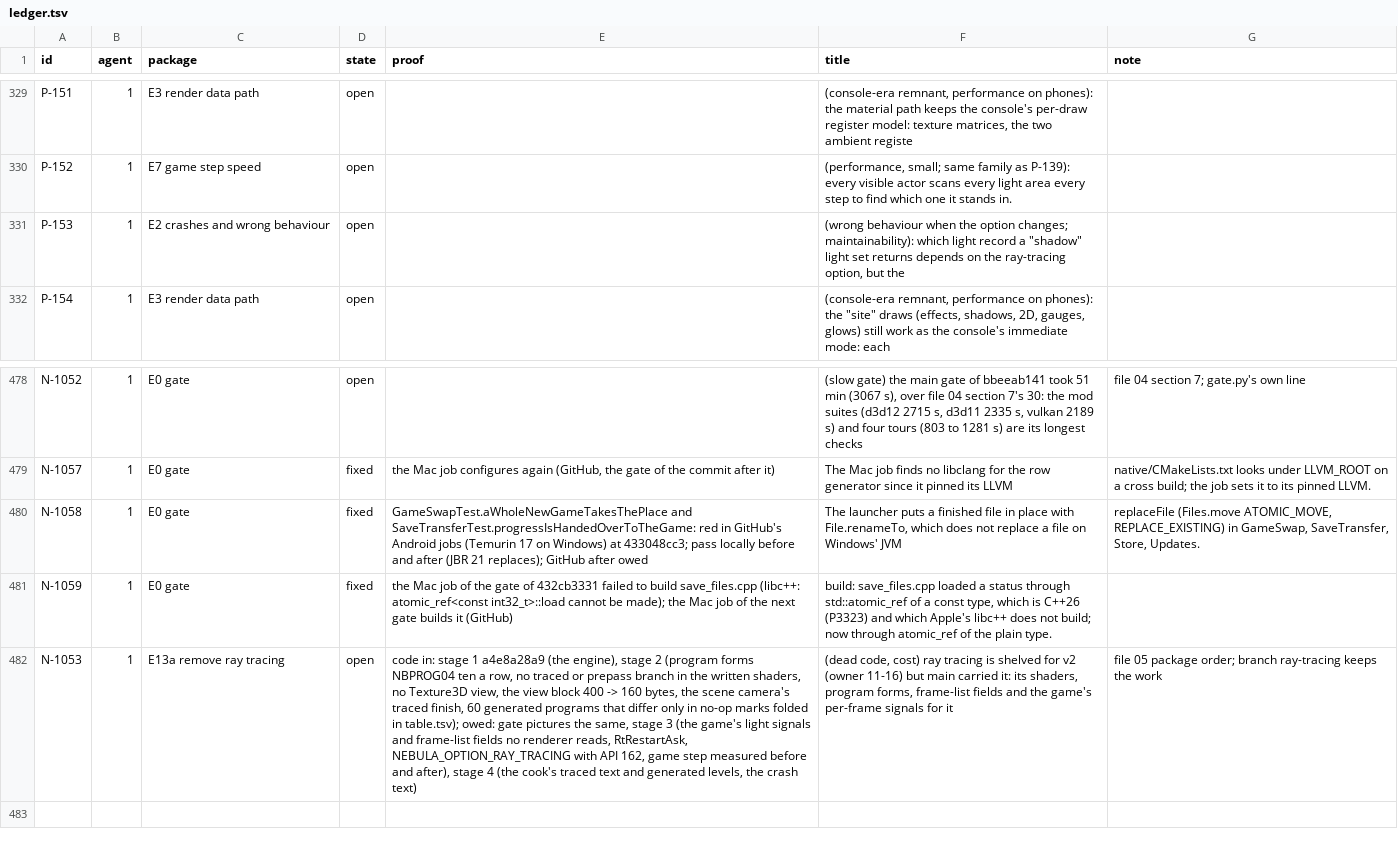
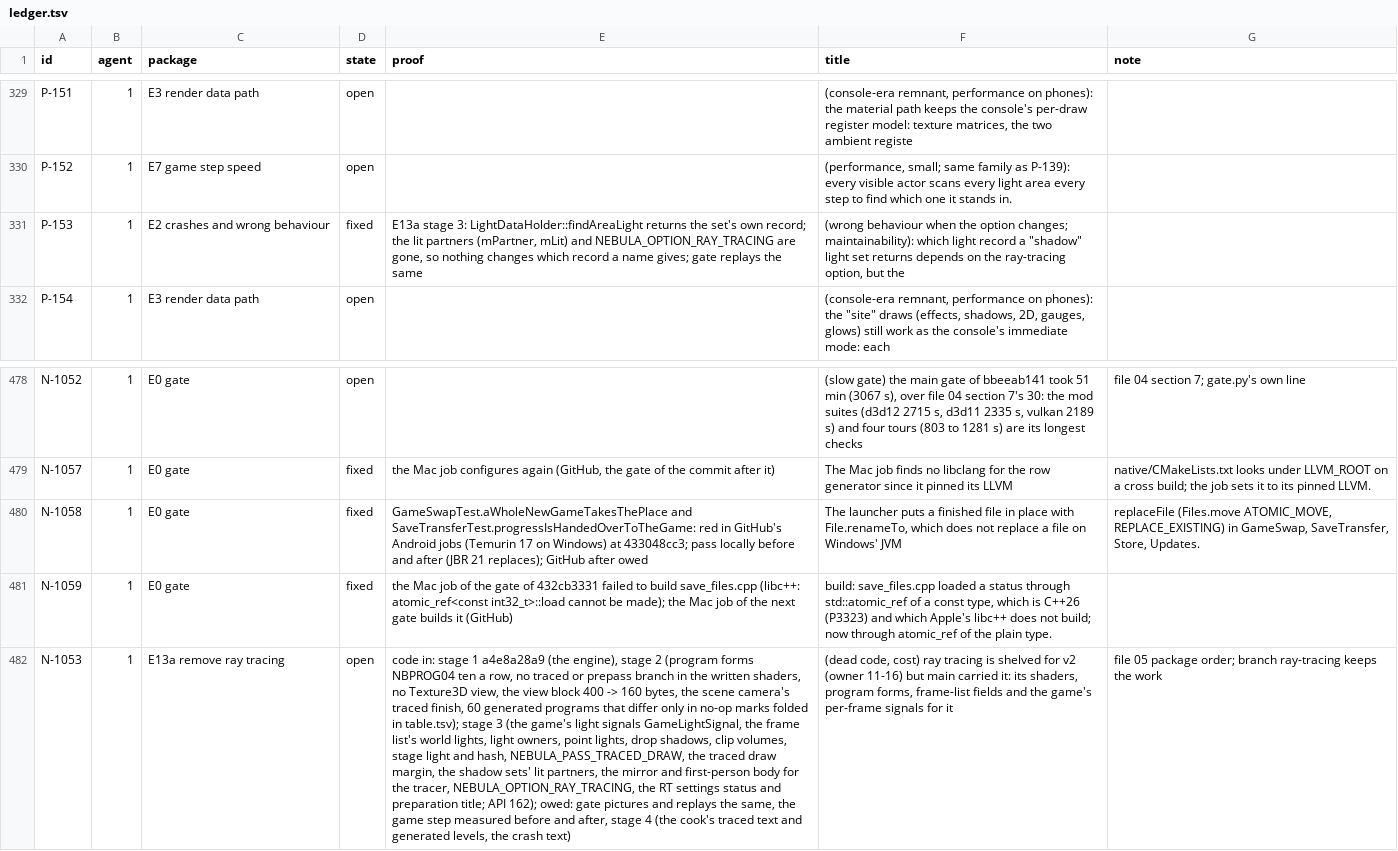
Before and after one commit to keepvaibin/nebula, a TSV file: docs/plan/ledger.tsv, drawn as a sheet; only a part is shown, gaps mark what is left out; the diff names each change by its address in the sheet, - before the commit and + after, or states it on an @@ line.

Commit message:
Remove the game's ray-tracing signals and the API option (E13a stage 3)
No renderer reads what the game made for the tracer, so the game stops
making it each frame:
- GameLightSignal (the stage light held per area, actor and coin light
  owners, point light requests, the sun, the star core) is gone; the mods'
  lights keep their call at the scene's begin.
- The frame list loses its world lights, light-set owners, point lights,
  drop shadows, clip volumes, stage light and stage hash, and the
  NEBULA_PASS_TRACED_DRAW pass. A light owner change no longer opens a new
  light set.
- LightPointCtrl, StarPiece, ShadowVolumeDrawer, ClipArea and
  FallOutFieldDraw no longer copy their lights, shadows and volumes out.

The game behaves as it did with the option off, the only way it ran:
- No traced draw margin in ClippingJudge.
- A shadow light set gives its own record; the lit partners are gone (P-153).
- The mirror pass and the first-person body draw only as the game drew them.

The game API drops NEBULA_OPTION_RAY_TRACING and its bits, the RT restart
status and the RT preparation title (API 162; Agent 2's mods work takes
161). The preparation's percent text is PreparePercent.

Unit tests 85 of 85, game tests 9 of 9. Ledger: P-153 fixed, N-1053.

```diff
--- a/docs/plan/ledger.tsv
+++ b/docs/plan/ledger.tsv
-D331 (state): open
+D331 (state): fixed
-E331 (proof): (empty)
+E331 (proof): E13a stage 3: LightDataHolder::findAreaLight returns the set's own record; the lit partners (mPartner, mLit) and NEBULA_OPTION_RAY_TRACING are gone, so nothing changes which record a name gives; gate replays the same
-E482 (proof): …in table.tsv); owed: gate pictures the same, stage 3 (the game's light signals and frame-list fields no renderer reads, RtRestartAsk, NEBULA_OPTION_RAY_TRACING with API 162, game step measured before and after), stage 4…
+E482 (proof): …in table.tsv); stage 3 (the game's light signals GameLightSignal, the frame list's world lights, light owners, point lights, drop shadows, clip volumes, stage light and hash, NEBULA_PASS_TRACED_DRAW, the traced draw margin, the shadow sets' lit partners, the mirror and first-person body for the tracer, NEBULA_OPTION_RAY_TRACING, the RT settings status and preparation title; API 162); owed: gate pictures and replays the same, the game step measured before and after, stage 4…
```
Also changed, not shown: 36 other files.
